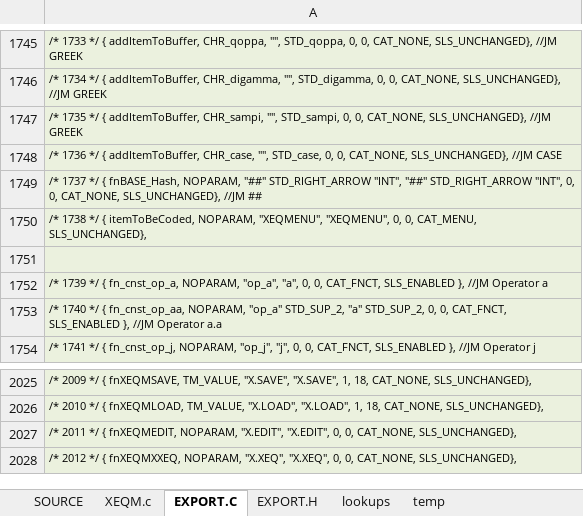
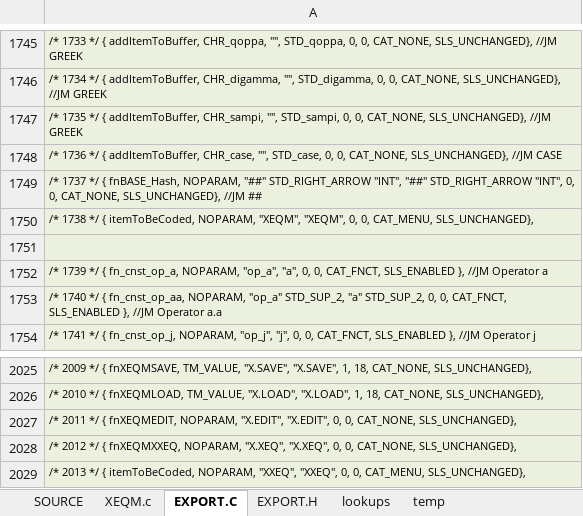
Before and after one commit to semi-simple/C43-mirror, an Excel workbook: src/items.xlsx, sheet EXPORT.C, drawn as a sheet; only a part is shown, gaps mark what is left out; values as stored, in another font and other column widths than the file's, no borders; the diff names each change by its address in the sheet, - before the commit and + after, or states it on an @@ line.

Commit message:
Added X.EDIT, X.LOAD; Added EXEC MENU on longpress XEQ;

```diff
--- a/src/items.xlsx (sheet EXPORT.C)
+++ b/src/items.xlsx (sheet EXPORT.C)
-A1750: …itemToBeCoded, NOPARAM, "XEQMENU", "XEQMENU", 0, 0,…
+A1750: …itemToBeCoded, NOPARAM, "XEQM", "XEQM", 0, 0,…
+row 2029: /* 2013 */ { itemToBeCoded, NOPARAM, "XXEQ", "XXEQ", 0, 0, CAT_MENU, SLS_UNCHANGED},
```
Also changed, not shown: sheet SOURCE, sheet EXPORT.H, 13 other files.
